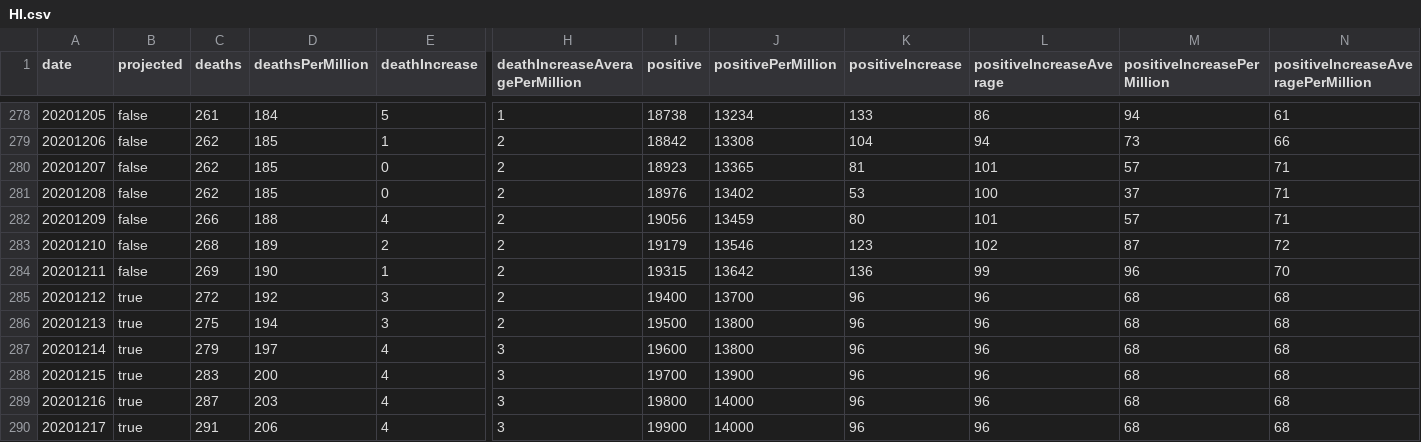
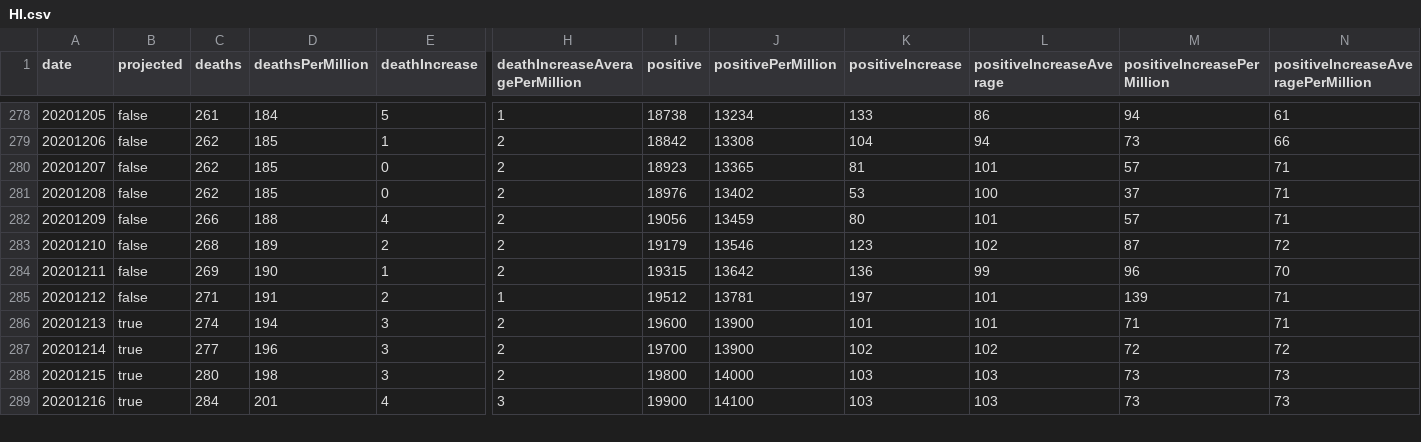
Before and after one commit to mgwalker/covid19-csv, a CSV file: docs/v1/HI.csv, drawn as a sheet; only a part is shown, gaps mark what is left out; removed rows and columns are numbered as before the commit, all else as after; rows hold the shown columns only; the diff covers the shown part only; the diff names each change by its address in the sheet, - before the commit and + after, or states it on an @@ line.

```diff
--- a/docs/v1/HI.csv
+++ b/docs/v1/HI.csv
+row 285: 20201212 | false | 271 | 191 | 2 | 1 | 19512 | 13781 | 197 | 101 | 139 | 71
@@ column A (date) renumbered from row 286 down @@
-C286 (deaths): 272
+C286 (deaths): 274
-D286 (deathsPerMillion): 192
+D286 (deathsPerMillion): 194
-I286 (positive): 19400
+I286 (positive): 19600
-J286 (positivePerMillion): 13700
+J286 (positivePerMillion): 13900
-K286 (positiveIncrease): 96
+K286 (positiveIncrease): 101
-L286 (positiveIncreaseAverage): 96
+L286 (positiveIncreaseAverage): 101
-M286 (positiveIncreasePerMillion): 68
+M286 (positiveIncreasePerMillion): 71
-N286: 68
+N286: 71
-C287 (deaths): 275
+C287 (deaths): 277
-D287 (deathsPerMillion): 194
+D287 (deathsPerMillion): 196
-I287 (positive): 19500
+I287 (positive): 19700
-J287 (positivePerMillion): 13800
+J287 (positivePerMillion): 13900
-K287 (positiveIncrease): 96
+K287 (positiveIncrease): 102
-L287 (positiveIncreaseAverage): 96
+L287 (positiveIncreaseAverage): 102
-M287 (positiveIncreasePerMillion): 68
+M287 (positiveIncreasePerMillion): 72
-N287: 68
+N287: 72
-row 287: 20201214 | true | 279 | 197 | 4 | 3 | 19600 | 13800 | 96 | 96 | 68 | 68
-row 288: 20201215 | true | 283 | 200 | 4 | 3 | 19700 | 13900 | 96 | 96 | 68 | 68
-row 289: 20201216 | true | 287 | 203 | 4 | 3 | 19800 | 14000 | 96 | 96 | 68 | 68
+row 288: 20201215 | true | 280 | 198 | 3 | 2 | 19800 | 14000 | 103 | 103 | 73 | 73
-C289 (deaths): 291
+C289 (deaths): 284
-D289 (deathsPerMillion): 206
+D289 (deathsPerMillion): 201
-J289 (positivePerMillion): 14000
+J289 (positivePerMillion): 14100
-K289 (positiveIncrease): 96
+K289 (positiveIncrease): 103
-L289 (positiveIncreaseAverage): 96
+L289 (positiveIncreaseAverage): 103
-M289 (positiveIncreasePerMillion): 68
+M289 (positiveIncreasePerMillion): 73
-N289: 68
+N289: 73
```
Also changed, not shown: 3 added rows, 1 removed row and 43 edited cells elsewhere in this file, docs/v1/CA.csv, docs/v1/IA.csv, 54 other files.
